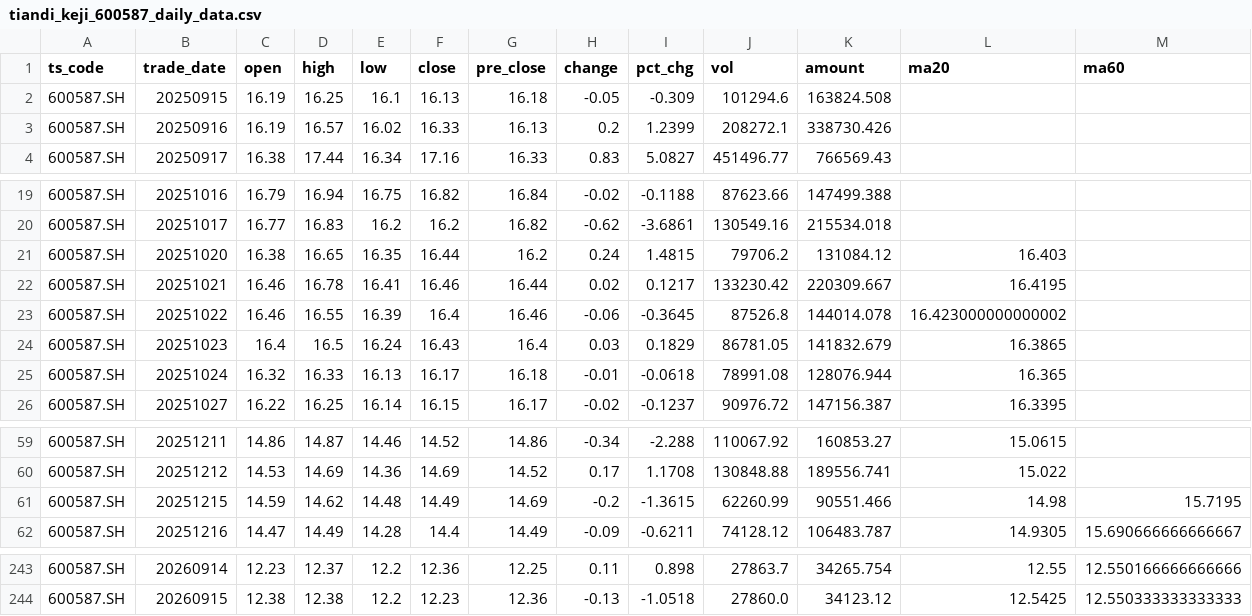
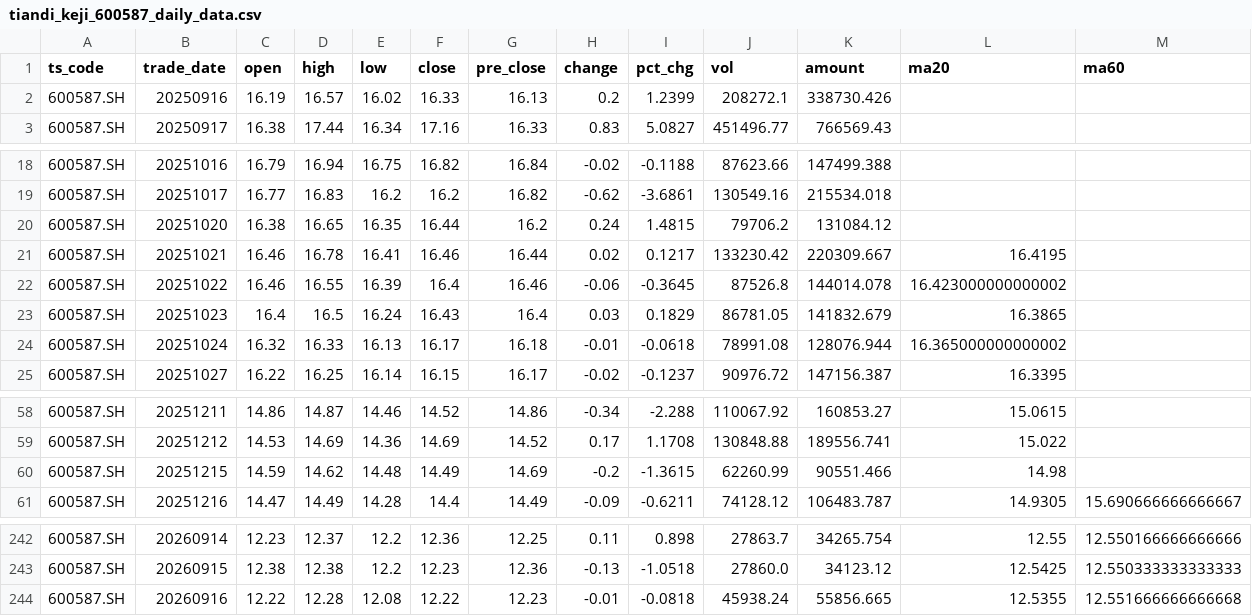
Before and after one commit to AasChief/AI-quant, a CSV file: tiandi_keji_600587_daily_data.csv, drawn as a sheet; only a part is shown, gaps mark what is left out.

```diff
--- a/tiandi_keji_600587_daily_data.csv
+++ b/tiandi_keji_600587_daily_data.csv
@@ -1,3 +1,2 @@
 ts_code,trade_date,open,high,low,close,pre_close,change,pct_chg,vol,amount,ma20,ma60
-600587.SH,20250915,16.19,16.25,16.1,16.13,16.18,-0.05,-0.309,101294.6,163824.508,,
 600587.SH,20250916,16.19,16.57,16.02,16.33,16.13,0.2,1.2399,208272.1,338730.426,,
@@ -20,3 +19,3 @@
 600587.SH,20251017,16.77,16.83,16.2,16.2,16.82,-0.62,-3.6861,130549.16,215534.018,,
-600587.SH,20251020,16.38,16.65,16.35,16.44,16.2,0.24,1.4815,79706.2,131084.12,16.403,
+600587.SH,20251020,16.38,16.65,16.35,16.44,16.2,0.24,1.4815,79706.2,131084.12,,
 600587.SH,20251021,16.46,16.78,16.41,16.46,16.44,0.02,0.1217,133230.42,220309.667,16.4195,
@@ -24,3 +23,3 @@
 600587.SH,20251023,16.4,16.5,16.24,16.43,16.4,0.03,0.1829,86781.05,141832.679,16.3865,
-600587.SH,20251024,16.32,16.33,16.13,16.17,16.18,-0.01,-0.0618,78991.08,128076.944,16.365,
+600587.SH,20251024,16.32,16.33,16.13,16.17,16.18,-0.01,-0.0618,78991.08,128076.944,16.365000000000002,
 600587.SH,20251027,16.22,16.25,16.14,16.15,16.17,-0.02,-0.1237,90976.72,147156.387,16.3395,
@@ -60,3 +59,3 @@
 600587.SH,20251212,14.53,14.69,14.36,14.69,14.52,0.17,1.1708,130848.88,189556.741,15.022,
-600587.SH,20251215,14.59,14.62,14.48,14.49,14.69,-0.2,-1.3615,62260.99,90551.466,14.98,15.7195
+600587.SH,20251215,14.59,14.62,14.48,14.49,14.69,-0.2,-1.3615,62260.99,90551.466,14.98,
 600587.SH,20251216,14.47,14.49,14.28,14.4,14.49,-0.09,-0.6211,74128.12,106483.787,14.9305,15.690666666666667
@@ -244 +243,2 @@
 600587.SH,20260915,12.38,12.38,12.2,12.23,12.36,-0.13,-1.0518,27860.0,34123.12,12.5425,12.550333333333333
+600587.SH,20260916,12.22,12.28,12.08,12.22,12.23,-0.01,-0.0818,45938.24,55856.665,12.5355,12.551666666666668
```
Also changed, not shown: 中船特气_688146_daily_data.csv, 平安银行_000001_daily_data.csv, 1 other file.
